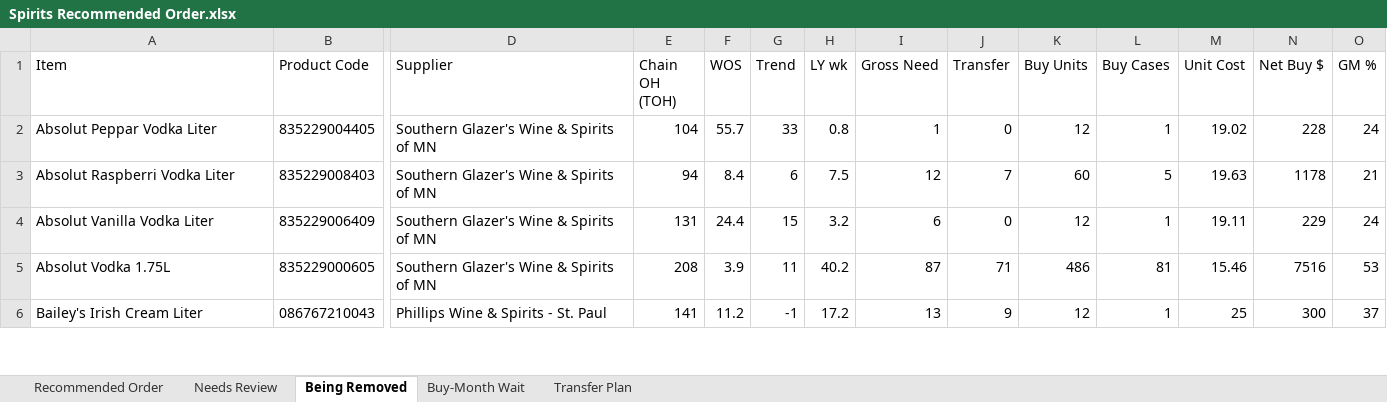
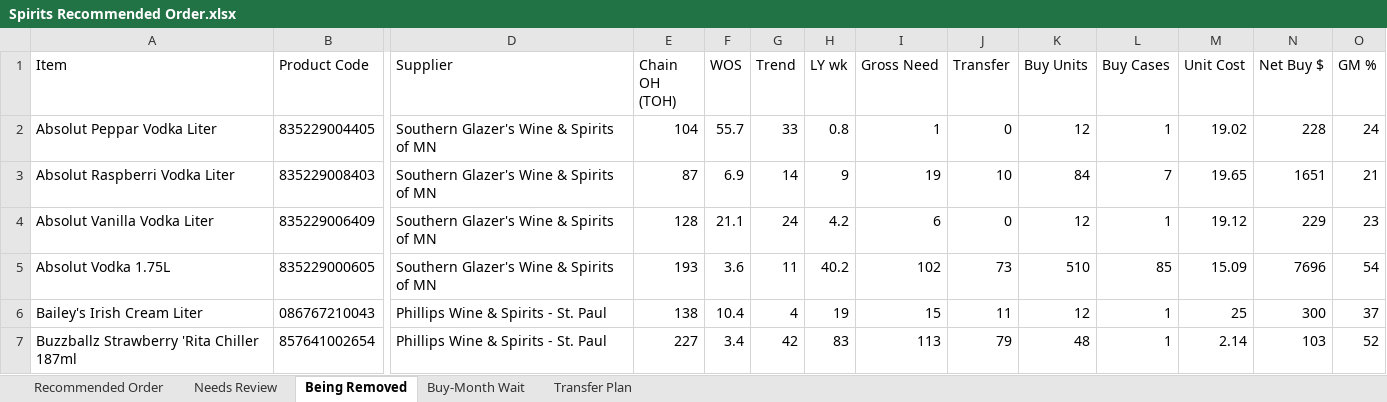
Before and after one commit to Akuklok/thc-dashboard, an Excel workbook: data/Spirits Recommended Order.xlsx, sheet Being Removed, drawn as a sheet; only a part is shown, gaps mark what is left out; values as stored, in another font and other column widths than the file's, no borders; rows hold the shown columns only; the diff covers the shown part only; the diff names each change by its address in the sheet, - before the commit and + after, or states it on an @@ line.

Commit message:
auto-update Spirits Recommended Order.xlsx

```diff
--- a/data/Spirits Recommended Order.xlsx (sheet Being Removed)
+++ b/data/Spirits Recommended Order.xlsx (sheet Being Removed)
-E3 (Chain OH (TOH)): 94
+E3 (Chain OH (TOH)): 87
-F3 (WOS): 8.4
+F3 (WOS): 6.9
-G3 (Trend): 6
+G3 (Trend): 14
-H3 (LY wk): 7.5
+H3 (LY wk): 9
-I3 (Gross Need): 12
+I3 (Gross Need): 19
-J3 (Transfer): 7
+J3 (Transfer): 10
-K3 (Buy Units): 60
+K3 (Buy Units): 84
-L3 (Buy Cases): 5
+L3 (Buy Cases): 7
-M3 (Unit Cost): 19.63
+M3 (Unit Cost): 19.65
-N3 (Net Buy $): 1178
+N3 (Net Buy $): 1651
-E4 (Chain OH (TOH)): 131
+E4 (Chain OH (TOH)): 128
-F4 (WOS): 24.4
+F4 (WOS): 21.1
-G4 (Trend): 15
+G4 (Trend): 24
-H4 (LY wk): 3.2
+H4 (LY wk): 4.2
-M4 (Unit Cost): 19.11
+M4 (Unit Cost): 19.12
-O4 (GM %): 24
+O4 (GM %): 23
-E5 (Chain OH (TOH)): 208
+E5 (Chain OH (TOH)): 193
-F5 (WOS): 3.9
+F5 (WOS): 3.6
-I5 (Gross Need): 87
+I5 (Gross Need): 102
-J5 (Transfer): 71
+J5 (Transfer): 73
-K5 (Buy Units): 486
+K5 (Buy Units): 510
-L5 (Buy Cases): 81
+L5 (Buy Cases): 85
-M5 (Unit Cost): 15.46
+M5 (Unit Cost): 15.09
-N5 (Net Buy $): 7516
+N5 (Net Buy $): 7696
-O5 (GM %): 53
+O5 (GM %): 54
-E6 (Chain OH (TOH)): 141
+E6 (Chain OH (TOH)): 138
-F6 (WOS): 11.2
+F6 (WOS): 10.4
-G6 (Trend): -1
+G6 (Trend): 4
-H6 (LY wk): 17.2
+H6 (LY wk): 19
-I6 (Gross Need): 13
+I6 (Gross Need): 15
-J6 (Transfer): 9
+J6 (Transfer): 11
+row 7: Buzzballz Strawberry 'Rita Chiller 187ml | 857641002654 | Phillips Wine & Spirits - St. Paul | 227 | 3.4 | 42 | 83 | 113 | 79 | 48 | 1 | 2.14 | 103 | 52
```
Also changed, not shown: 6 added rows, 1 removed row and 218 edited cells elsewhere in this sheet, sheet Transfer Plan, sheet Recommended Order, sheet Needs Review, sheet Buy-Month Wait.
